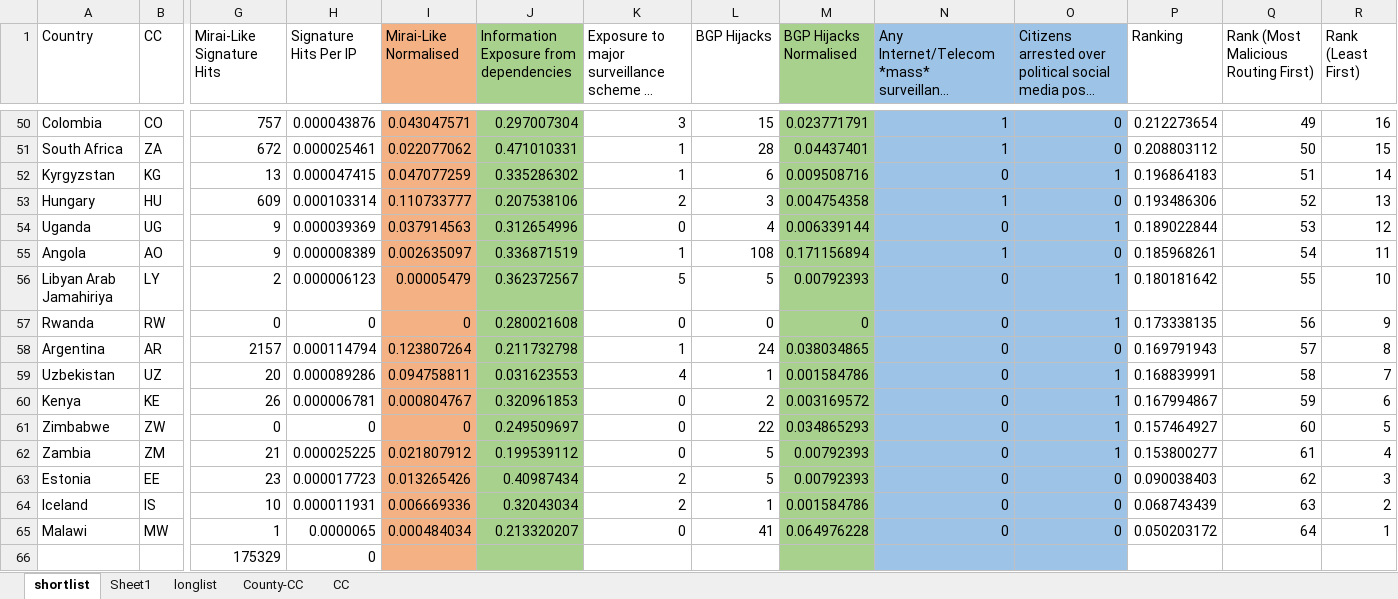
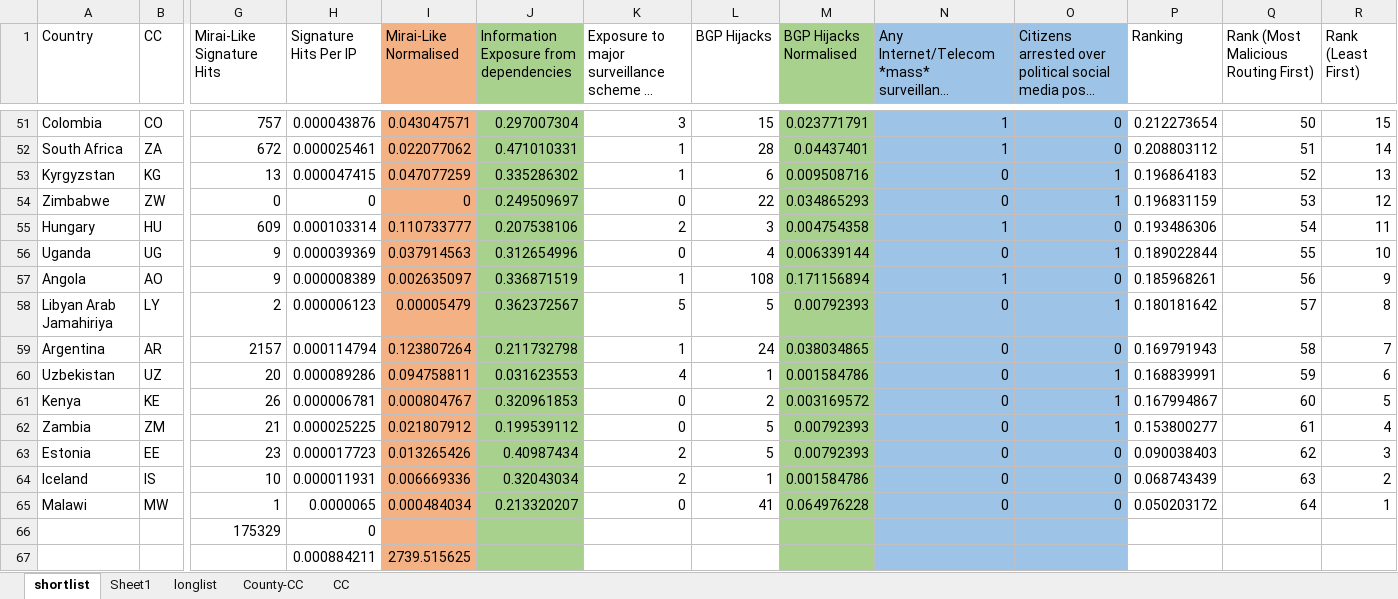
Before and after one commit to niknakatory/3YP-Politics-of-Routing, an Excel workbook: Results.xlsx, sheet shortlist, drawn as a sheet; only a part is shown, gaps mark what is left out; the shorter side is filled out with more unchanged rows; long unchanged cells end in …; values as stored, in another font and other column widths than the file's, no borders; table styles not drawn; removed rows and columns are numbered as before the commit, all else as after; rows hold the shown columns only; the diff covers the shown part only; the diff names each change by its address in the sheet, - before the commit and + after, or states it on an @@ line.

```diff
--- a/Results.xlsx (sheet shortlist)
+++ b/Results.xlsx (sheet shortlist)
-Q51: 49
+Q51: 50
-R51 (Rank (Least First)): 16
+R51 (Rank (Least First)): 15
-Q52: 50
+Q52: 51
-R52 (Rank (Least First)): 15
+R52 (Rank (Least First)): 14
-Q53: 51
+Q53: 52
-R53 (Rank (Least First)): 14
+R53 (Rank (Least First)): 13
+row 54: Zimbabwe | ZW | 0 | 0 | 0 | 0.249509697 | 0 | 22 | 0.034865293 | 0 | 1 | 0.196831159 | 53 | 12
-Q55: 52
+Q55: 54
-R55 (Rank (Least First)): 13
+R55 (Rank (Least First)): 11
-Q56: 53
+Q56: 55
-R56 (Rank (Least First)): 12
+R56 (Rank (Least First)): 10
-Q57: 54
+Q57: 56
-R57 (Rank (Least First)): 11
+R57 (Rank (Least First)): 9
-Q58: 55
+Q58: 57
-R58 (Rank (Least First)): 10
+R58 (Rank (Least First)): 8
-row 57: Rwanda | RW | 0 | 0 | 0 | 0.280021608 | 0 | 0 | 0 | 0 | 1 | 0.173338135 | 56 | 9
-Q59: 57
+Q59: 58
-R59 (Rank (Least First)): 8
+R59 (Rank (Least First)): 7
-Q60: 58
+Q60: 59
-R60 (Rank (Least First)): 7
+R60 (Rank (Least First)): 6
-Q61: 59
+Q61: 60
-R61 (Rank (Least First)): 6
+R61 (Rank (Least First)): 5
-row 61: Zimbabwe | ZW | 0 | 0 | 0 | 0.249509697 | 0 | 22 | 0.034865293 | 0 | 1 | 0.157464927 | 60 | 5
```
Also changed, not shown: 2 added rows, 1 removed row and 28 edited cells elsewhere in this sheet, formulas that keep their value.
